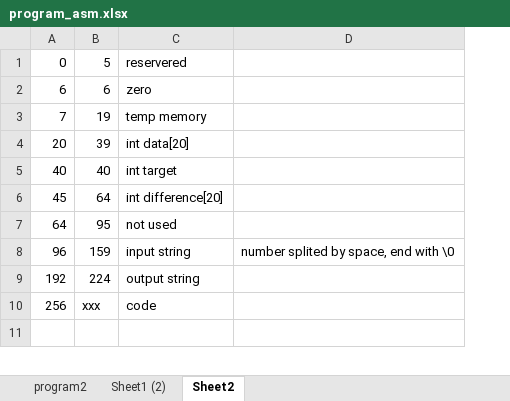
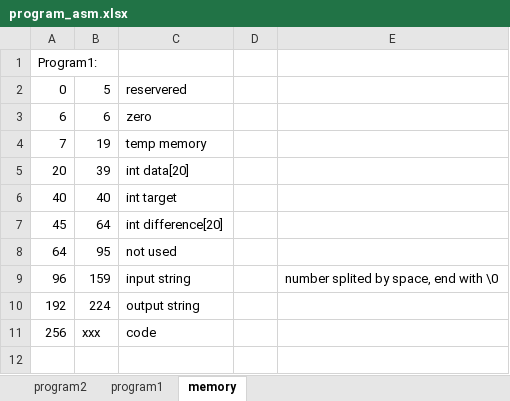
Before and after one commit to FrankDuan/gwu, an Excel workbook: src/edu/gwu/cs6461/program_asm.xlsx, sheet memory, drawn as a sheet; only a part is shown; values as stored, in another font and other column widths than the file's, no borders; addresses are those after the commit; the diff covers the shown part only; the diff names each change by its address in the sheet, - before the commit and + after, or states it on an @@ line.

```diff
--- a/src/edu/gwu/cs6461/program_asm.xlsx (sheet memory)
+++ b/src/edu/gwu/cs6461/program_asm.xlsx (sheet memory)
-sheet tab: Sheet1 (2)
+sheet tab: program1
-sheet tab: Sheet2
+sheet tab: memory
+column D, empty
+row 1: Program1:
```
Also changed, not shown: 16 added rows, 6 removed rows and 3 edited cells elsewhere in this sheet, sheet program2, hidden cells, 3 other files.
